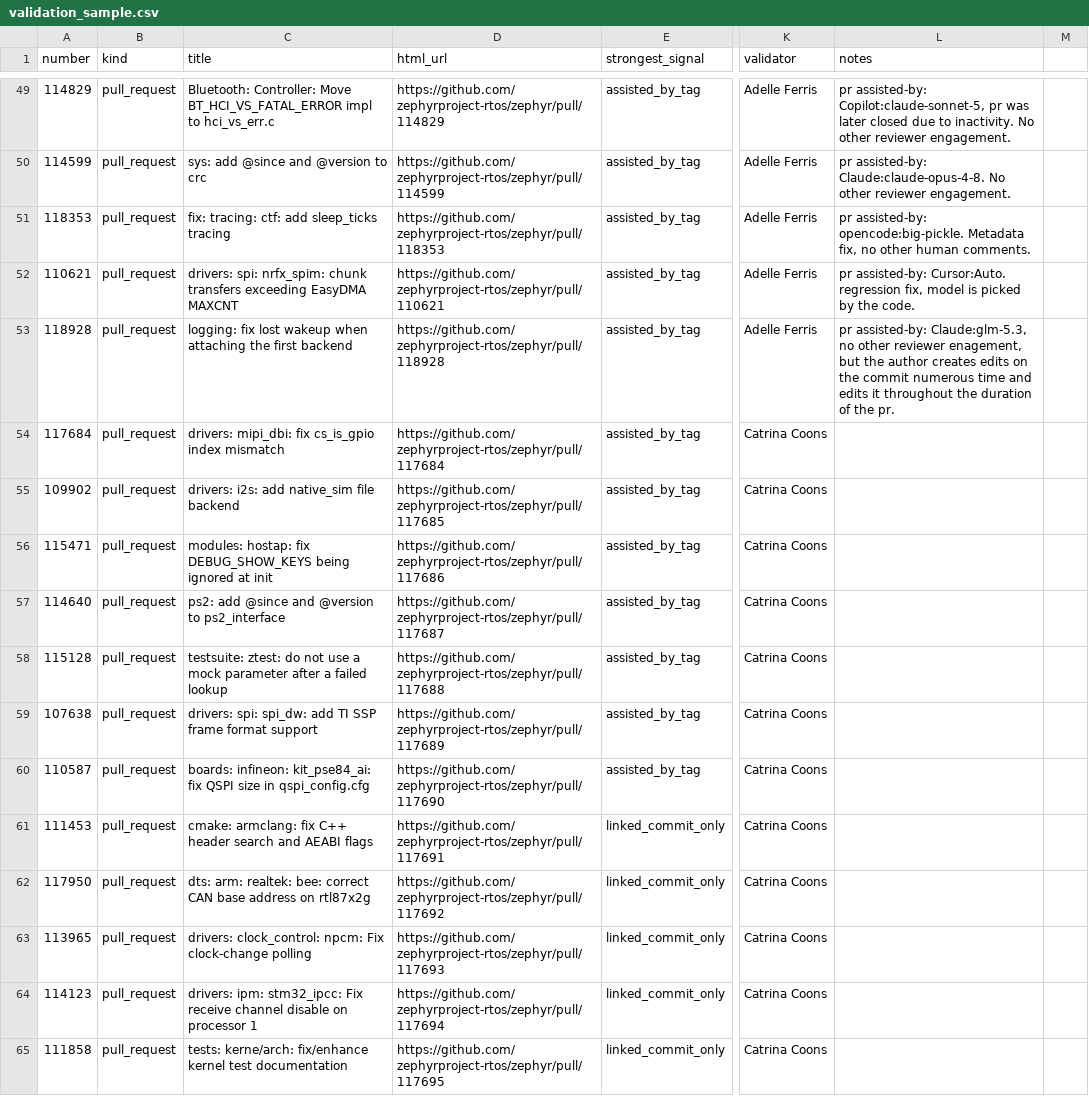
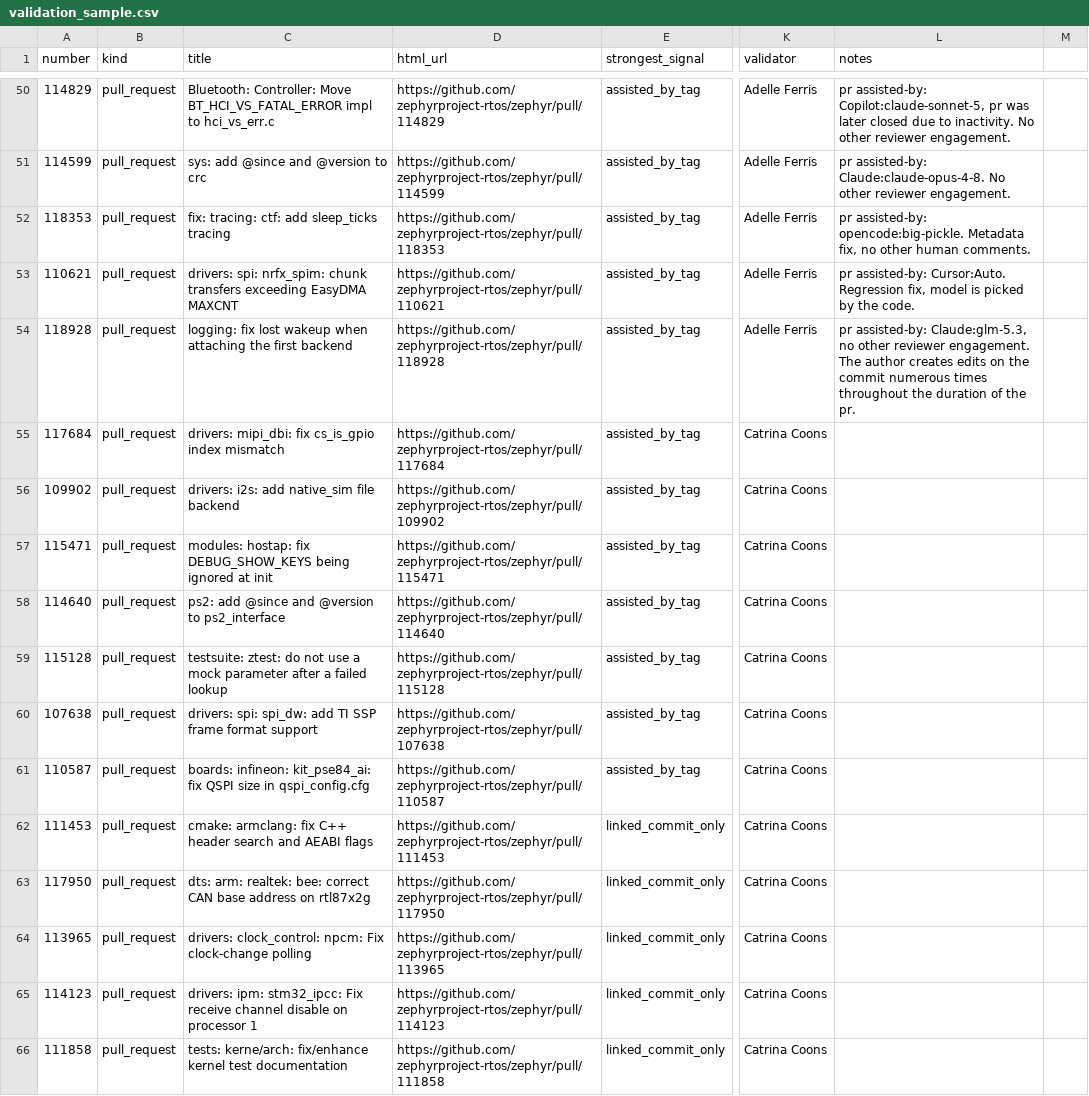
Before and after one commit to catrinacoons/CS480-Group-3-Project, a CSV file: validation_sample.csv, drawn as a sheet; only a part is shown, gaps mark what is left out; addresses are those after the commit; the diff covers the shown part only; the diff names each change by its address in the sheet, - before the commit and + after, or states it on an @@ line.

```diff
--- a/validation_sample.csv
+++ b/validation_sample.csv
-L53 (notes): …assisted-by: Cursor:Auto. regression fix, model…
+L53 (notes): …assisted-by: Cursor:Auto. Regression fix, model…
-L54 (notes): …other reviewer enagement, but the author creates edits on the commit numerous time and edits it throughout the…
+L54 (notes): …other reviewer engagement. The author creates edits on the commit numerous times throughout the…
-D56 (html_url): https://github.com/zephyrproject-rtos/zephyr/pull/117685
+D56 (html_url): https://github.com/zephyrproject-rtos/zephyr/pull/109902
-D57 (html_url): https://github.com/zephyrproject-rtos/zephyr/pull/117686
+D57 (html_url): https://github.com/zephyrproject-rtos/zephyr/pull/115471
-D58 (html_url): https://github.com/zephyrproject-rtos/zephyr/pull/117687
+D58 (html_url): https://github.com/zephyrproject-rtos/zephyr/pull/114640
-D59 (html_url): https://github.com/zephyrproject-rtos/zephyr/pull/117688
+D59 (html_url): https://github.com/zephyrproject-rtos/zephyr/pull/115128
-D60 (html_url): https://github.com/zephyrproject-rtos/zephyr/pull/117689
+D60 (html_url): https://github.com/zephyrproject-rtos/zephyr/pull/107638
-D61 (html_url): https://github.com/zephyrproject-rtos/zephyr/pull/117690
+D61 (html_url): https://github.com/zephyrproject-rtos/zephyr/pull/110587
-D62 (html_url): https://github.com/zephyrproject-rtos/zephyr/pull/117691
+D62 (html_url): https://github.com/zephyrproject-rtos/zephyr/pull/111453
-D63 (html_url): https://github.com/zephyrproject-rtos/zephyr/pull/117692
+D63 (html_url): https://github.com/zephyrproject-rtos/zephyr/pull/117950
-D64 (html_url): https://github.com/zephyrproject-rtos/zephyr/pull/117693
+D64 (html_url): https://github.com/zephyrproject-rtos/zephyr/pull/113965
-D65 (html_url): https://github.com/zephyrproject-rtos/zephyr/pull/117694
+D65 (html_url): https://github.com/zephyrproject-rtos/zephyr/pull/114123
-D66 (html_url): https://github.com/zephyrproject-rtos/zephyr/pull/117695
+D66 (html_url): https://github.com/zephyrproject-rtos/zephyr/pull/111858
```
Also changed, not shown: 1 added row and 69 edited cells elsewhere in this file.
